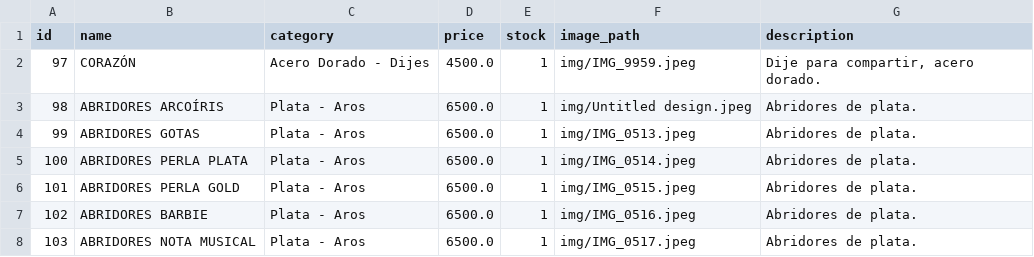
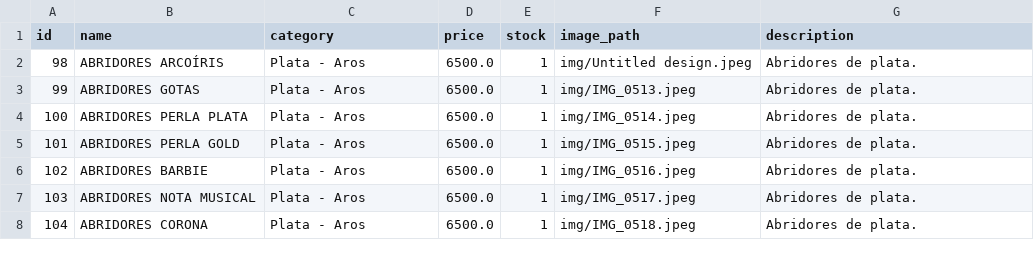
Before and after one commit to PierottiBR/glint_tienda_online, a CSV file: files_csv/products.csv, drawn as a sheet; only a part is shown; the shorter side is filled out with more unchanged rows.

Commit message:
Eliminado producto: CORAZÓN

```diff
--- a/files_csv/products.csv
+++ b/files_csv/products.csv
@@ -1,3 +1,2 @@
 id,name,category,price,stock,image_path,description
-97,CORAZÓN ,Acero Dorado - Dijes,4500.0,1,img/IMG_9959.jpeg,"Dije para compartir, acero dorado. "
 98,ABRIDORES ARCOÍRIS ,Plata - Aros,6500.0,1,img/Untitled design.jpeg,Abridores de plata.
```
